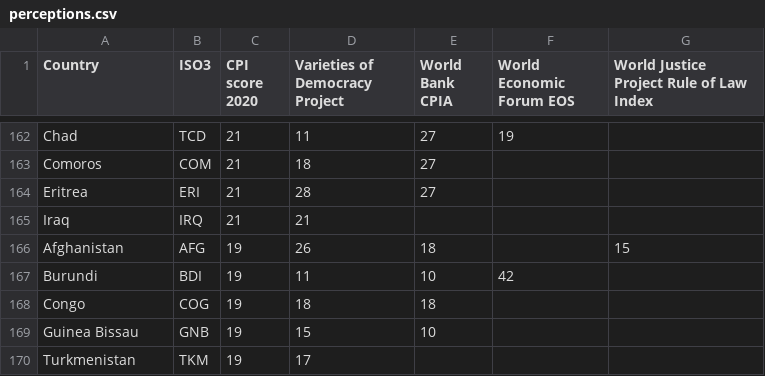
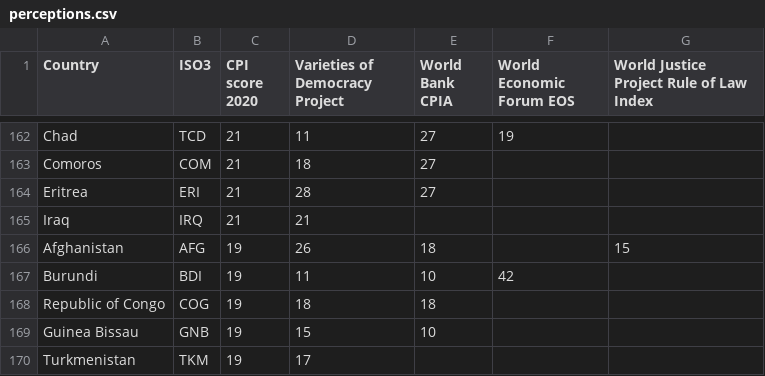
Before and after one commit to klinger2000/corruption, a CSV file: perceptions.csv, drawn as a sheet; only a part is shown, gaps mark what is left out; the diff names each change by its address in the sheet, - before the commit and + after, or states it on an @@ line.

Commit message:
Update perceptions.csv

```diff
--- a/perceptions.csv
+++ b/perceptions.csv
-A168 (Country): Congo
+A168 (Country): Republic of Congo
```
